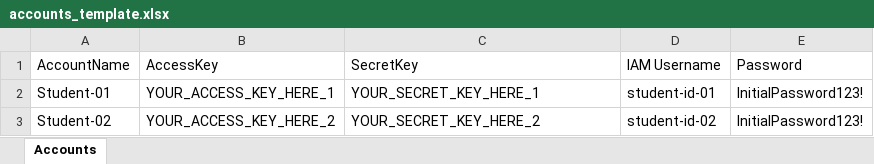
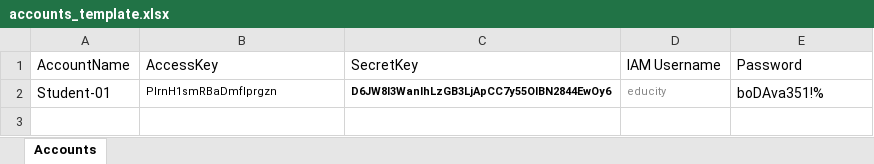
Before and after one commit to enbraining/ncp-nuke, an Excel workbook: accounts_template.xlsx, sheet Accounts, drawn as a sheet; values as stored, in another font and other column widths than the file's, no borders; removed rows and columns are numbered as before the commit, all else as after; the diff names each change by its address in the sheet, - before the commit and + after, or states it on an @@ line.

```diff
--- a/accounts_template.xlsx (sheet Accounts)
+++ b/accounts_template.xlsx (sheet Accounts)
-row 2: Student-01 | YOUR_ACCESS_KEY_HERE_1 | YOUR_SECRET_KEY_HERE_1 | student-id-01 | InitialPassword123!
-row 3: Student-02 | YOUR_ACCESS_KEY_HERE_2 | YOUR_SECRET_KEY_HERE_2 | student-id-02 | InitialPassword123!
+row 2: Student-01 | PlrnH1smRBaDmflprgzn | D6JW8I3WanIhLzGB3LjApCC7y55OIBN2844EwOy6 | educity | boDAva351!%
```
Also changed, not shown: 10 other files.
